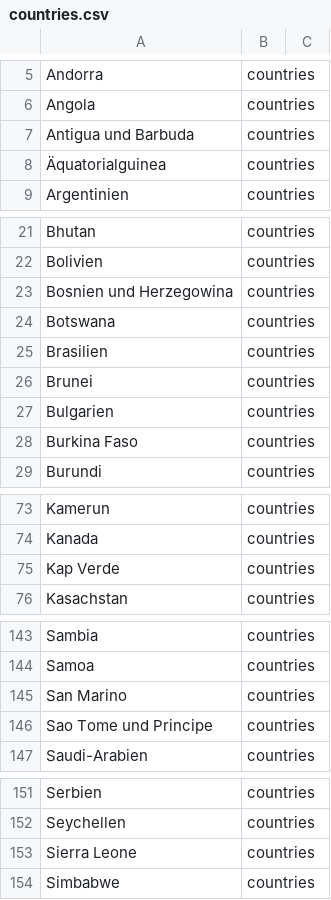
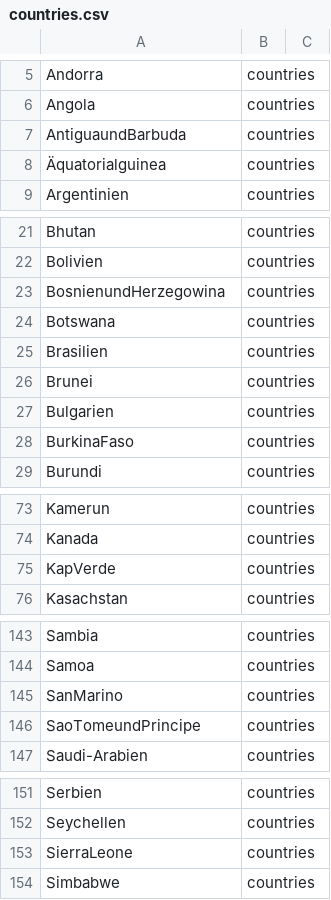
Before and after one commit to ZaubererHaft/Hangman, a CSV file: app/src/main/res/raw/countries.csv, drawn as a sheet; only a part is shown, gaps mark what is left out; the diff covers the shown part only.

```diff
--- a/app/src/main/res/raw/countries.csv
+++ b/app/src/main/res/raw/countries.csv
@@ -6,3 +6,3 @@ Andorra;countries;
 Angola;countries;
-Antigua und Barbuda;countries;
+AntiguaundBarbuda;countries;
 Äquatorialguinea;countries;
@@ -22,3 +22,3 @@ Bhutan;countries;
 Bolivien;countries;
-Bosnien und Herzegowina;countries;
+BosnienundHerzegowina;countries;
 Botswana;countries;
@@ -27,3 +27,3 @@ Brunei;countries;
 Bulgarien;countries;
-Burkina Faso;countries;
+BurkinaFaso;countries;
 Burundi;countries;
@@ -74,3 +74,3 @@ Kamerun;countries;
 Kanada;countries;
-Kap Verde;countries;
+KapVerde;countries;
 Kasachstan;countries;
@@ -144,4 +144,4 @@ Sambia;countries;
 Samoa;countries;
-San Marino;countries;
-Sao Tome und Principe;countries;
+SanMarino;countries;
+SaoTomeundPrincipe;countries;
 Saudi-Arabien;countries;
@@ -152,3 +152,3 @@ Serbien;countries;
 Seychellen;countries;
-Sierra Leone;countries;
+SierraLeone;countries;
 Simbabwe;countries;
```
Also changed, not shown: 12 edited cells elsewhere in this file, 6 other files.
